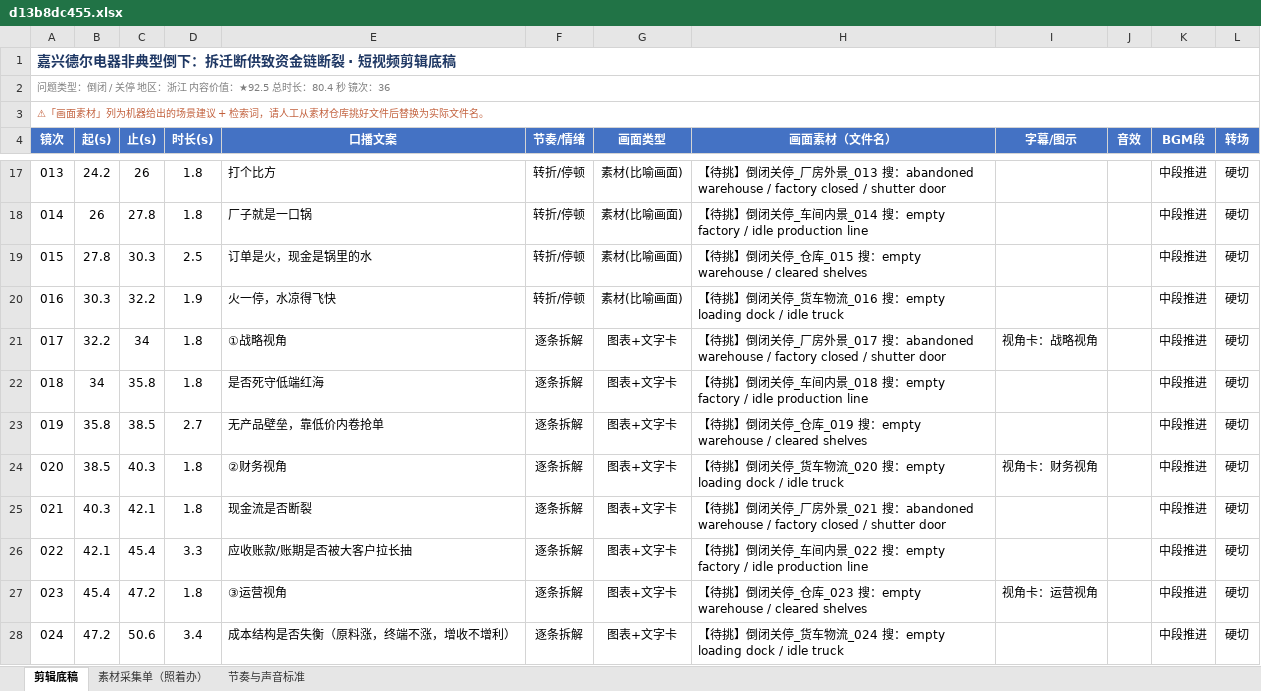
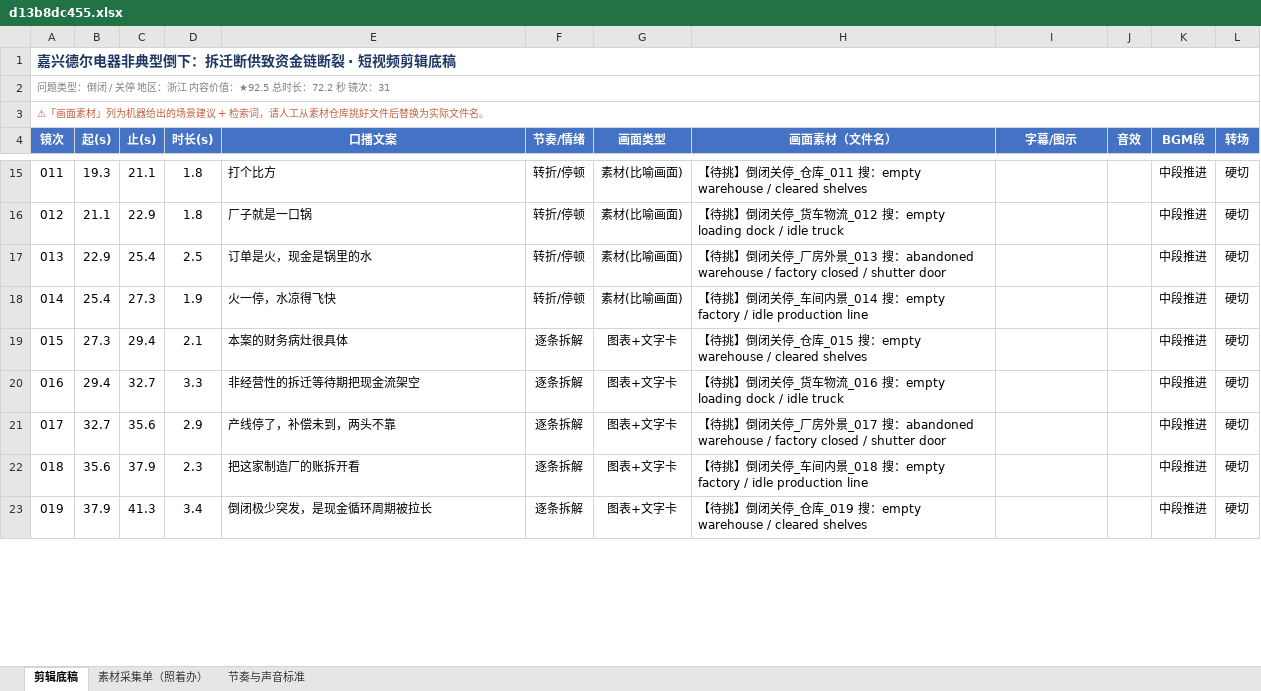
Before and after one commit to tedvong894/yrd-mfg-intel, an Excel workbook: workshop/d13b8dc455.xlsx, sheet 剪辑底稿, drawn as a sheet; only a part is shown, gaps mark what is left out; values as stored, in another font and other column widths than the file's, no borders; removed rows and columns are numbered as before the commit, all else as after; the diff covers the shown part only; the diff names each change by its address in the sheet, - before the commit and + after, or states it on an @@ line.

```diff
--- a/workshop/d13b8dc455.xlsx (sheet 剪辑底稿)
+++ b/workshop/d13b8dc455.xlsx (sheet 剪辑底稿)
@@ column A (镜次) renumbered between rows 2 and 35 @@
-B15 (起(s)): 24.2
+B15 (起(s)): 19.3
-C15 (止(s)): 26
+C15 (止(s)): 21.1
-H15 (画面素材（文件名）): …停_厂房外景_013 搜：abandoned warehouse / factory closed / shutter door
+H15 (画面素材（文件名）): …停_仓库_011 搜：empty warehouse / cleared shelves
-B16 (起(s)): 26
+B16 (起(s)): 21.1
-C16 (止(s)): 27.8
+C16 (止(s)): 22.9
-H16 (画面素材（文件名）): …停_车间内景_014 搜：empty factory / idle production line
+H16 (画面素材（文件名）): …停_货车物流_012 搜：empty loading dock / idle truck
-B17 (起(s)): 27.8
+B17 (起(s)): 22.9
-C17 (止(s)): 30.3
+C17 (止(s)): 25.4
-H17 (画面素材（文件名）): …停_仓库_015 搜：empty warehouse / cleared shelves
+H17 (画面素材（文件名）): …停_厂房外景_013 搜：abandoned warehouse / factory closed / shutter door
-B18 (起(s)): 30.3
+B18 (起(s)): 25.4
-C18 (止(s)): 32.2
+C18 (止(s)): 27.3
-H18 (画面素材（文件名）): …闭关停_货车物流_016 搜：empty loading dock / idle truck
+H18 (画面素材（文件名）): …闭关停_车间内景_014 搜：empty factory / idle production line
-row 21: 017 | 32.2 | 34 | 1.8 | ①战略视角 | 逐条拆解 | 图表+文字卡 | 【待挑】倒闭关停_厂房外景_017 搜：abandoned warehouse / factory closed / shutter door | 视角卡：战略视角 |  | 中段推进 | 硬切
-row 22: 018 | 34 | 35.8 | 1.8 | 是否死守低端红海 | 逐条拆解 | 图表+文字卡 | 【待挑】倒闭关停_车间内景_018 搜：empty factory / idle production line |  |  | 中段推进 | 硬切
-B19 (起(s)): 35.8
+B19 (起(s)): 27.3
-C19 (止(s)): 38.5
+C19 (止(s)): 29.4
-D19 (时长(s)): 2.7
+D19 (时长(s)): 2.1
-E19 (口播文案): 无产品壁垒，靠低价内卷抢单
+E19 (口播文案): 本案的财务病灶很具体
-H19 (画面素材（文件名）): …仓库_019 搜：…
+H19 (画面素材（文件名）): …仓库_015 搜：…
-row 24: 020 | 38.5 | 40.3 | 1.8 | ②财务视角 | 逐条拆解 | 图表+文字卡 | 【待挑】倒闭关停_货车物流_020 搜：empty loading dock / idle truck | 视角卡：财务视角 |  | 中段推进 | 硬切
-row 25: 021 | 40.3 | 42.1 | 1.8 | 现金流是否断裂 | 逐条拆解 | 图表+文字卡 | 【待挑】倒闭关停_厂房外景_021 搜：abandoned warehouse / factory closed / shutter door |  |  | 中段推进 | 硬切
-B20 (起(s)): 42.1
+B20 (起(s)): 29.4
-C20 (止(s)): 45.4
+C20 (止(s)): 32.7
-E20 (口播文案): 应收账款/账期是否被大客户拉长抽
+E20 (口播文案): 非经营性的拆迁等待期把现金流架空
-H20 (画面素材（文件名）): …停_车间内景_022 搜：empty factory / idle production line
+H20 (画面素材（文件名）): …停_货车物流_016 搜：empty loading dock / idle truck
-row 27: 023 | 45.4 | 47.2 | 1.8 | ③运营视角 | 逐条拆解 | 图表+文字卡 | 【待挑】倒闭关停_仓库_023 搜：empty warehouse / cleared shelves | 视角卡：运营视角 |  | 中段推进 | 硬切
+row 21: 017 | 32.7 | 35.6 | 2.9 | 产线停了，补偿未到，两头不靠 | 逐条拆解 | 图表+文字卡 | 【待挑】倒闭关停_厂房外景_017 搜：abandoned warehouse / factory closed / shutter door |  |  | 中段推进 | 硬切
+row 22: 018 | 35.6 | 37.9 | 2.3 | 把这家制造厂的账拆开看 | 逐条拆解 | 图表+文字卡 | 【待挑】倒闭关停_车间内景_018 搜：empty factory / idle production line |  |  | 中段推进 | 硬切
-B23 (起(s)): 47.2
+B23 (起(s)): 37.9
-C23 (止(s)): 50.6
+C23 (止(s)): 41.3
-E23 (口播文案): 成本结构是否失衡（原料涨，终端不涨，增收不增利）
+E23 (口播文案): 倒闭极少突发，是现金循环周期被拉长
-H23 (画面素材（文件名）): …闭关停_货车物流_024 搜：empty loading dock / idle truck
+H23 (画面素材（文件名）): …闭关停_仓库_019 搜：empty warehouse / cleared shelves
```
Also changed, not shown: 8 added rows, 10 removed rows and 50 edited cells elsewhere in this sheet, sheet 素材采集单（照着办）.
